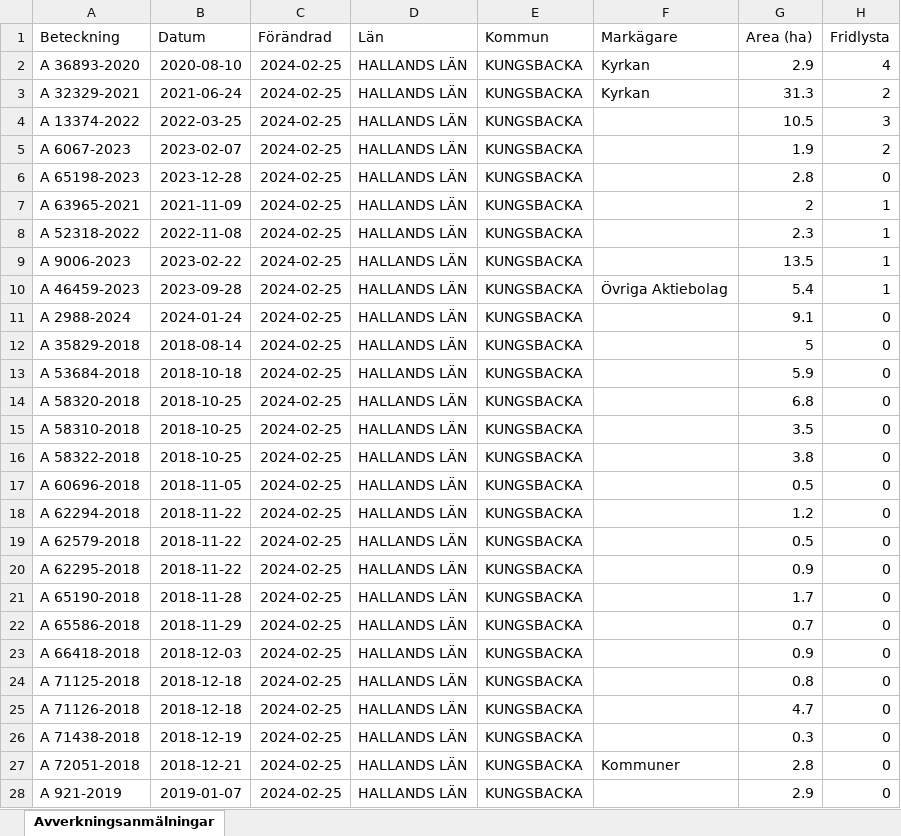
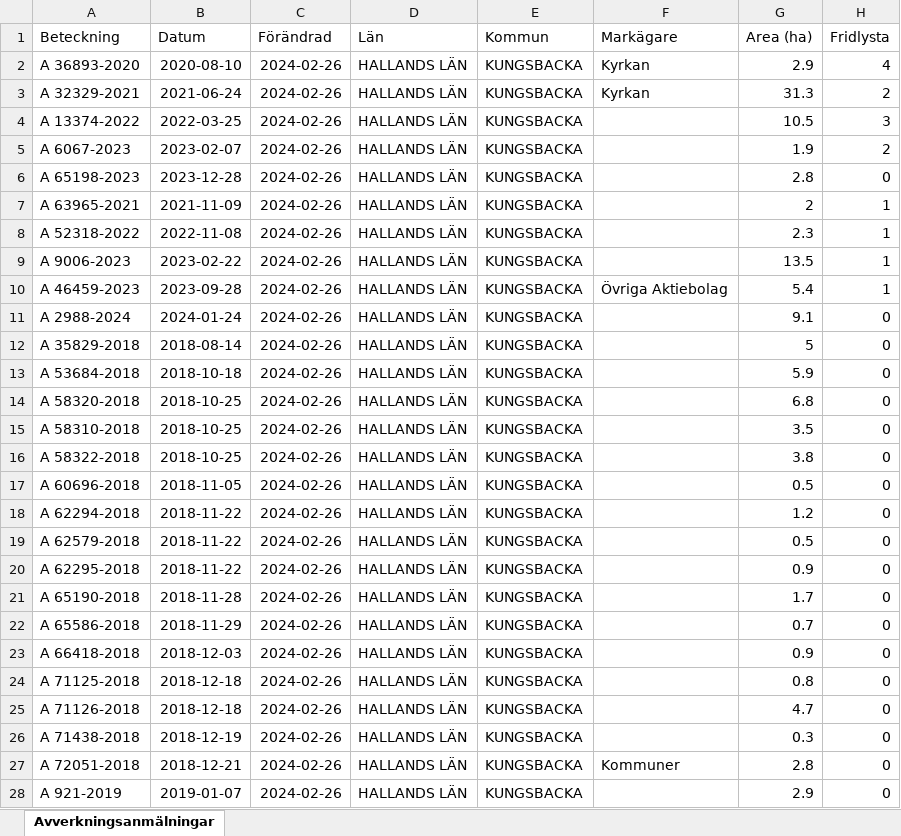
Before and after one commit to klasma/Logging_1384, an Excel workbook: Översikt KUNGSBACKA.xlsx, sheet Avverkningsanmälningar, drawn as a sheet; only a part is shown; values as stored, in another font and other column widths than the file's, no borders; the diff covers the shown part only; the diff names each change by its address in the sheet, - before the commit and + after, or states it on an @@ line.

```diff
--- a/Översikt KUNGSBACKA.xlsx (sheet Avverkningsanmälningar)
+++ b/Översikt KUNGSBACKA.xlsx (sheet Avverkningsanmälningar)
-C2:C28 (Förändrad): 2024-02-25
+C2:C28 (Förändrad): 2024-02-26
```
Also changed, not shown: 2 added rows, 2 removed rows and 326 edited cells elsewhere in this sheet, artfynd/A 13374-2022 artfynd.xlsx, artfynd/A 32329-2021 artfynd.xlsx, 53 other files.
